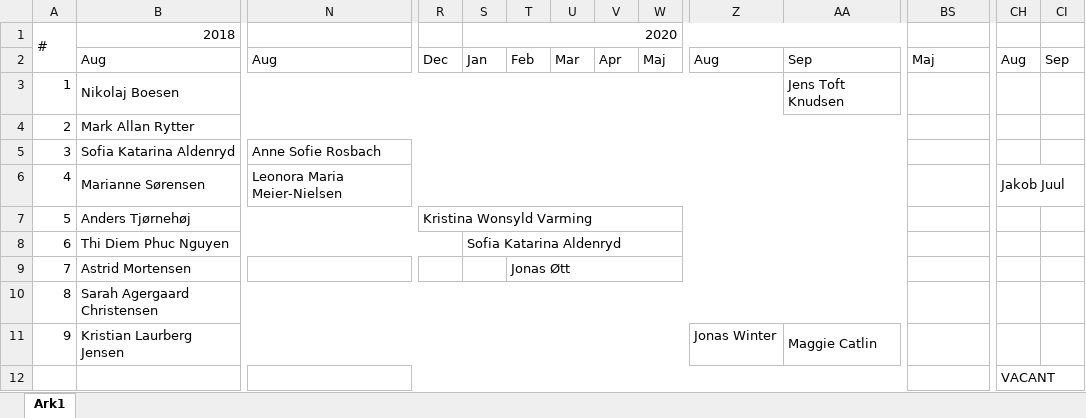
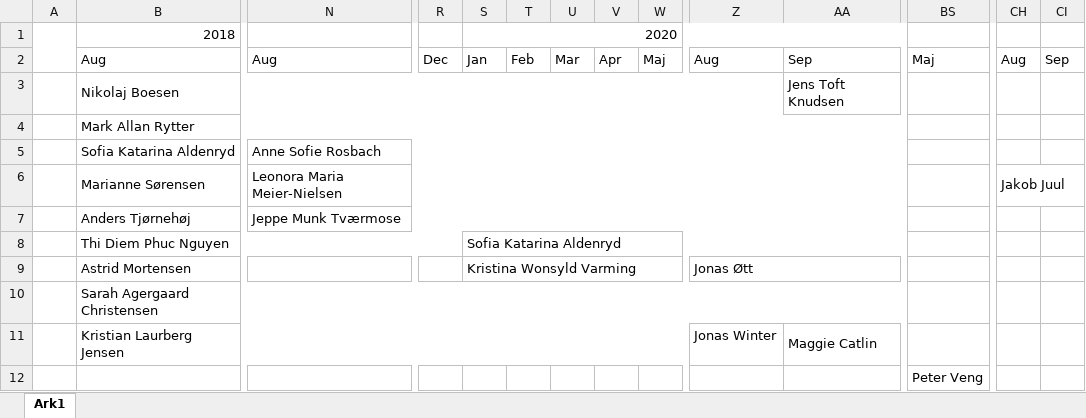
Before and after one commit to kfjordt/rotte-analyzer, an Excel workbook: rottedata.xlsx, sheet Ark1, drawn as a sheet; only a part is shown, gaps mark what is left out; values as stored, in another font and other column widths than the file's, no cell formats; the diff covers the shown part only; the diff names each change by its address in the sheet, - before the commit and + after, or states it on an @@ line.

```diff
--- a/rottedata.xlsx (sheet Ark1)
+++ b/rottedata.xlsx (sheet Ark1)
-A1: #
+A1: (empty)
-A3: 1
+A3: (empty)
-A4: 2
+A4: (empty)
-A5: 3
+A5: (empty)
-A6: 4
+A6: (empty)
-A7: 5
+A7: (empty)
-B7:Q7 merged
+B7:M7 merged
-N7: (empty)
+N7: Jeppe Munk Tværmose
+N7:AA7 merged
-R7: Kristina Wonsyld Varming
+R7: (empty)
-R7:AA7 merged
-A8: 6
+A8: (empty)
-A9: 7
+A9: (empty)
-S9: (empty)
+S9: Kristina Wonsyld Varming
+S9:Y9 merged
-T9: Jonas Øtt
+T9: (empty)
-T9:AE9 merged
-Z9: (empty)
+Z9: Jonas Øtt
+Z9:AE9 merged
-A10: 8
+A10: (empty)
-A11: 9
+A11: (empty)
-B12:E12 merged
-N12:BB12 merged
-BS12: (empty)
+BS12: Peter Veng
+BS12:BU12 merged
-CH12: VACANT
+CH12: (empty)
-CH12:CI12 merged
```
Also changed, not shown: merged cells elsewhere in this sheet, cell formats, 3 other files.
